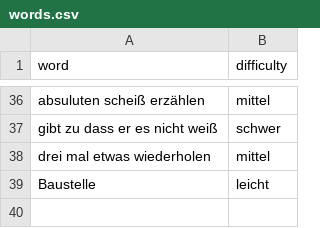
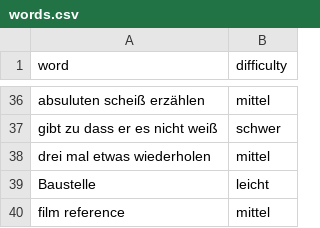
Before and after one commit to 922-Studio/sweatvalley_bingo, a CSV file: data/words.csv, drawn as a sheet; only a part is shown, gaps mark what is left out.

Commit message:
new word: film reference

```diff
--- a/data/words.csv
+++ b/data/words.csv
@@ -39 +39,2 @@ drei mal etwas wiederholen, mittel
 Baustelle, leicht
+film reference, mittel
```
